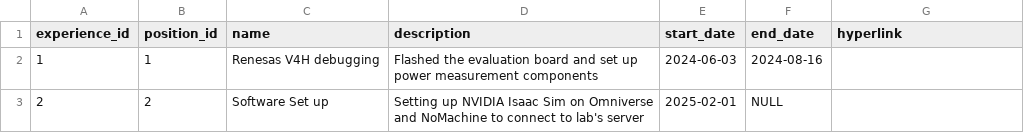
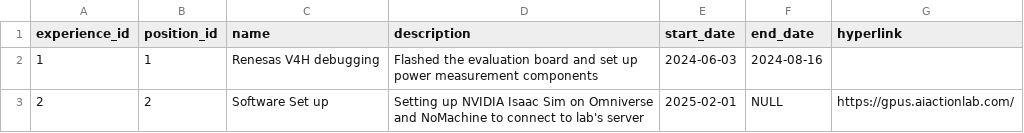
Before and after one commit to Zooomulus/CSE477-HW2, a CSV file: flask_app/database/initial_data/experiences.csv, drawn as a sheet.

Commit message:
add experience hyperlink

```diff
--- a/flask_app/database/initial_data/experiences.csv
+++ b/flask_app/database/initial_data/experiences.csv
@@ -2,2 +2,2 @@
 "1","1","Renesas V4H debugging","Flashed the evaluation board and set up power measurement components","2024-06-03","2024-08-16",
-"2","2","Software Set up","Setting up NVIDIA Isaac Sim on Omniverse and NoMachine to connect to lab's server","2025-02-01",NULL,
+"2","2","Software Set up","Setting up NVIDIA Isaac Sim on Omniverse and NoMachine to connect to lab's server","2025-02-01",NULL,"https://gpus.aiactionlab.com/"
```
Also changed, not shown: 1 other file.
